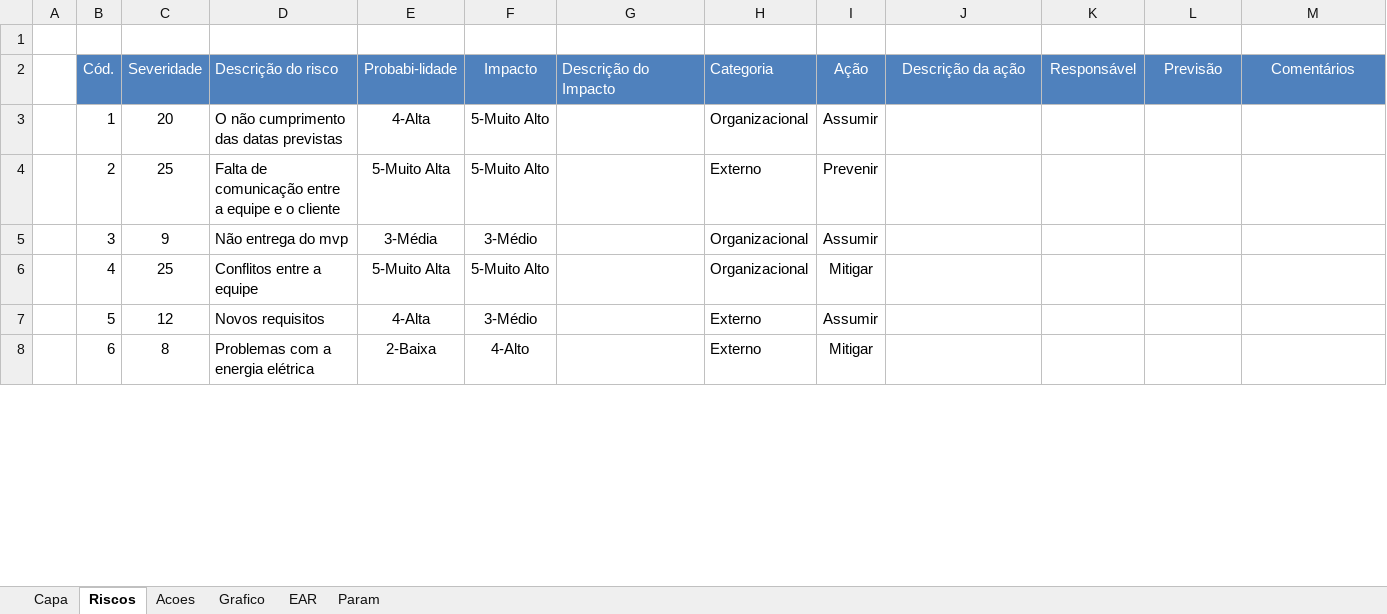
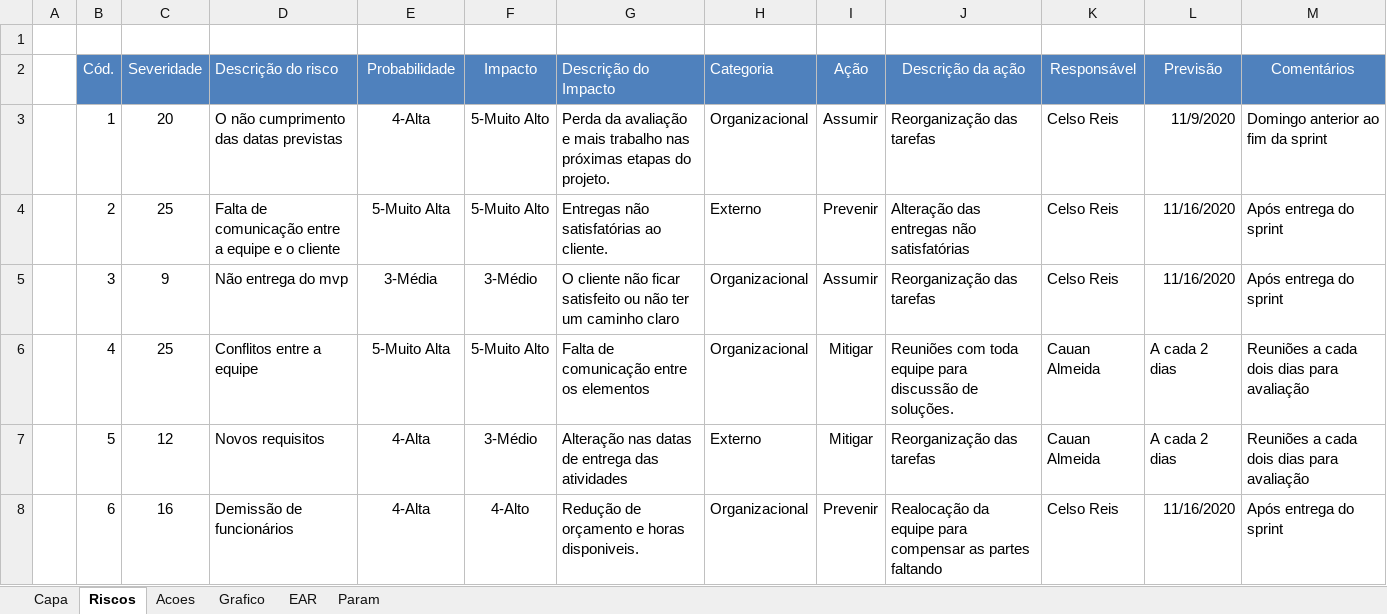
Before and after one commit to Tsundek/fast-chat, an Excel workbook: docs/Registro de riscos.xlsx, sheet Riscos, drawn as a sheet; only a part is shown; values as stored, in another font and other column widths than the file's, no borders; conditional formats not drawn; the diff covers the shown part only; the diff names each change by its address in the sheet, - before the commit and + after, or states it on an @@ line.

```diff
--- a/docs/Registro de riscos.xlsx (sheet Riscos)
+++ b/docs/Registro de riscos.xlsx (sheet Riscos)
-E2: Probabi-lidade
+E2: Probabilidade
-G3 (Descrição do Impacto): (empty)
+G3 (Descrição do Impacto): Perda da avaliação e mais trabalho nas próximas etapas do projeto.
-J3 (Descrição da ação): (empty)
+J3 (Descrição da ação): Reorganização das tarefas
-K3:K5 (Responsável): (empty)
+K3:K5 (Responsável): Celso Reis
-L3 (Previsão): (empty)
+L3 (Previsão): 11/9/2020
-M3 (Comentários): (empty)
+M3 (Comentários): Domingo anterior ao fim da sprint
-G4 (Descrição do Impacto): (empty)
+G4 (Descrição do Impacto): Entregas não satisfatórias ao cliente.
-J4 (Descrição da ação): (empty)
+J4 (Descrição da ação): Alteração das entregas não satisfatórias
-L4:L5 (Previsão): (empty)
+L4:L5 (Previsão): 11/16/2020
-M4:M5 (Comentários): (empty)
+M4:M5 (Comentários): Após entrega do sprint
-G5 (Descrição do Impacto): (empty)
+G5 (Descrição do Impacto): O cliente não ficar satisfeito ou não ter um caminho claro
-J5 (Descrição da ação): (empty)
+J5 (Descrição da ação): Reorganização das tarefas
-G6 (Descrição do Impacto): (empty)
+G6 (Descrição do Impacto): Falta de comunicação entre os elementos
-J6 (Descrição da ação): (empty)
+J6 (Descrição da ação): Reuniões com toda equipe para discussão de soluções.
-K6:K7 (Responsável): (empty)
+K6:K7 (Responsável): Cauan Almeida
-L6:L7 (Previsão): (empty)
+L6:L7 (Previsão): A cada 2 dias
-M6:M7 (Comentários): (empty)
+M6:M7 (Comentários): Reuniões a cada dois dias para avaliação
-G7 (Descrição do Impacto): (empty)
+G7 (Descrição do Impacto): Alteração nas datas de entrega das atividades
-I7 (Ação): Assumir
+I7 (Ação): Mitigar
-J7 (Descrição da ação): (empty)
+J7 (Descrição da ação): Reorganização das tarefas
-C8 (Severidade): 8
+C8 (Severidade): 16
-D8 (Descrição do risco): Problemas com a energia elétrica
+D8 (Descrição do risco): Demissão de funcionários
-E8 (Probabilidade): 2-Baixa
+E8 (Probabilidade): 4-Alta
-G8 (Descrição do Impacto): (empty)
+G8 (Descrição do Impacto): Redução de orçamento e horas disponiveis.
-H8 (Categoria): Externo
+H8 (Categoria): Organizacional
-I8 (Ação): Mitigar
+I8 (Ação): Prevenir
-J8 (Descrição da ação): (empty)
+J8 (Descrição da ação): Realocação da equipe para compensar as partes faltando
-K8 (Responsável): (empty)
+K8 (Responsável): Celso Reis
-L8 (Previsão): (empty)
+L8 (Previsão): 11/16/2020
-M8 (Comentários): (empty)
+M8 (Comentários): Após entrega do sprint
```
Also changed, not shown: 8 removed rows and 64 edited cells elsewhere in this sheet, sheet Acoes, sheet Capa, sheet Param, formulas that keep their value, charts or pictures, docs/Burndown Completo.xlsx, docs/Matriz Comunicações.xlsx, 6 other files.
